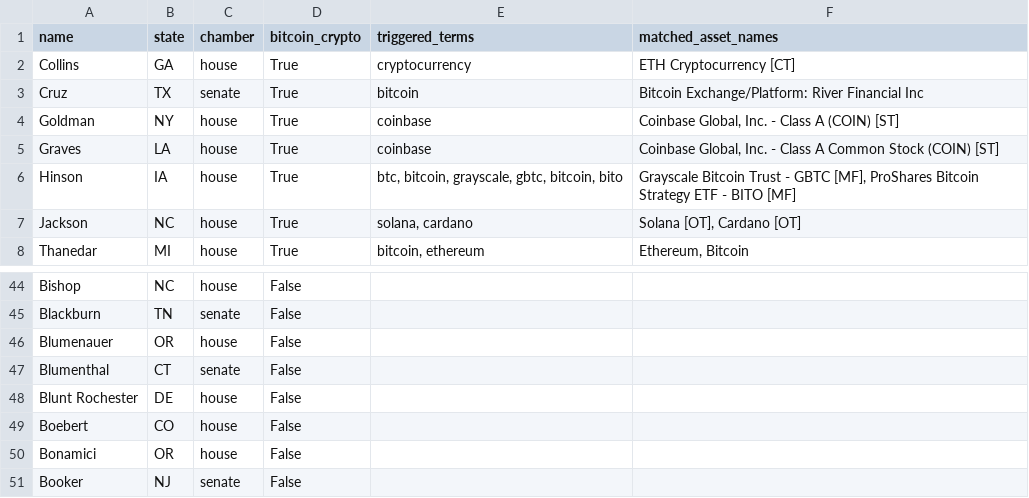
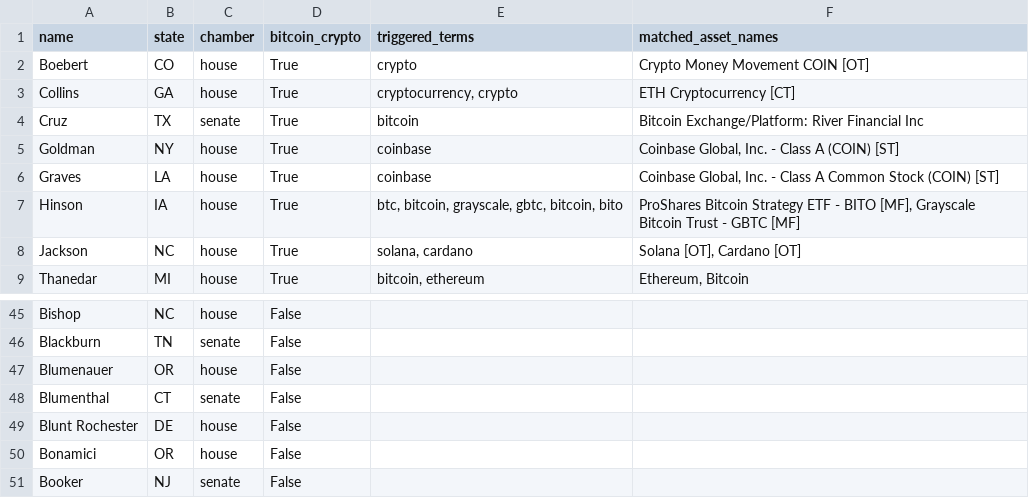
Before and after one commit to jlopp/bitcoin-politicians, a CSV file: automated_updates/final_datasets/final_summary_data.csv, drawn as a sheet; only a part is shown, gaps mark what is left out.

Commit message:
anotha one?
Lauren Boebert: "Robinhood Account Crypto Money Movement COIN"

```diff
--- a/automated_updates/final_datasets/final_summary_data.csv
+++ b/automated_updates/final_datasets/final_summary_data.csv
@@ -1,3 +1,4 @@
 name,state,chamber,bitcoin_crypto,triggered_terms,matched_asset_names
-Collins,GA,house,True,cryptocurrency,ETH Cryptocurrency [CT]
+Boebert,CO,house,True,crypto,Crypto Money Movement COIN [OT]
+Collins,GA,house,True,"cryptocurrency, crypto",ETH Cryptocurrency [CT]
 Cruz,TX,senate,True,bitcoin,Bitcoin Exchange/Platform: River Financial Inc
@@ -5,3 +6,3 @@ Goldman,NY,house,True,coinbase,"Coinbase Global, Inc. - Class A (COIN) [ST]"
 Graves,LA,house,True,coinbase,"Coinbase Global, Inc. - Class A Common Stock (COIN) [ST]"
-Hinson,IA,house,True,"btc, bitcoin, grayscale, gbtc, bitcoin, bito ","Grayscale Bitcoin Trust - GBTC [MF], ProShares Bitcoin Strategy ETF - BITO [MF]"
+Hinson,IA,house,True,"btc, bitcoin, grayscale, gbtc, bitcoin, bito ","ProShares Bitcoin Strategy ETF - BITO [MF], Grayscale Bitcoin Trust - GBTC [MF]"
 Jackson,NC,house,True,"solana, cardano","Solana [OT], Cardano [OT]"
@@ -48,3 +49,2 @@ Blumenthal,CT,senate,False,,
 Blunt Rochester,DE,house,False,,
-Boebert,CO,house,False,,
 Bonamici,OR,house,False,,
```
Also changed, not shown: 2 other files.
